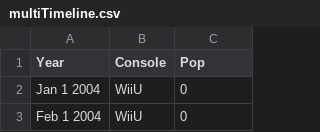
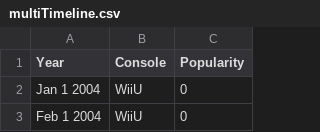
Before and after one commit to thalujyammar/DVII, a CSV file: multiTimeline.csv, drawn as a sheet; only a part is shown.

Commit message:
Update multiTimeline.csv

```diff
--- a/multiTimeline.csv
+++ b/multiTimeline.csv
@@ -1,2 +1,2 @@
-Year,Console,Pop
+Year,Console,Popularity
 Jan 1 2004,WiiU,0
```
